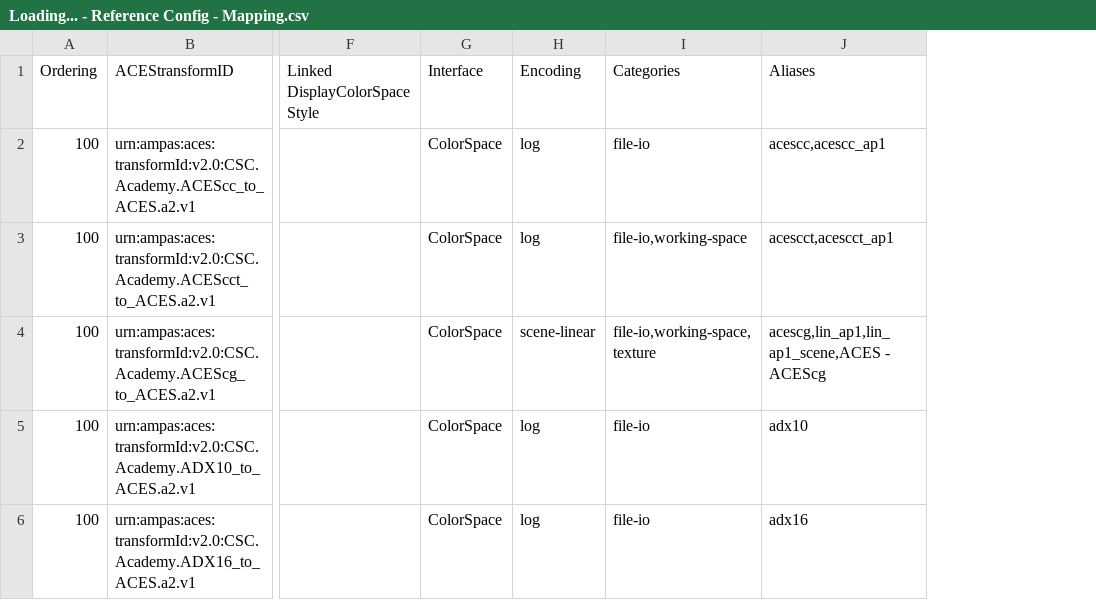
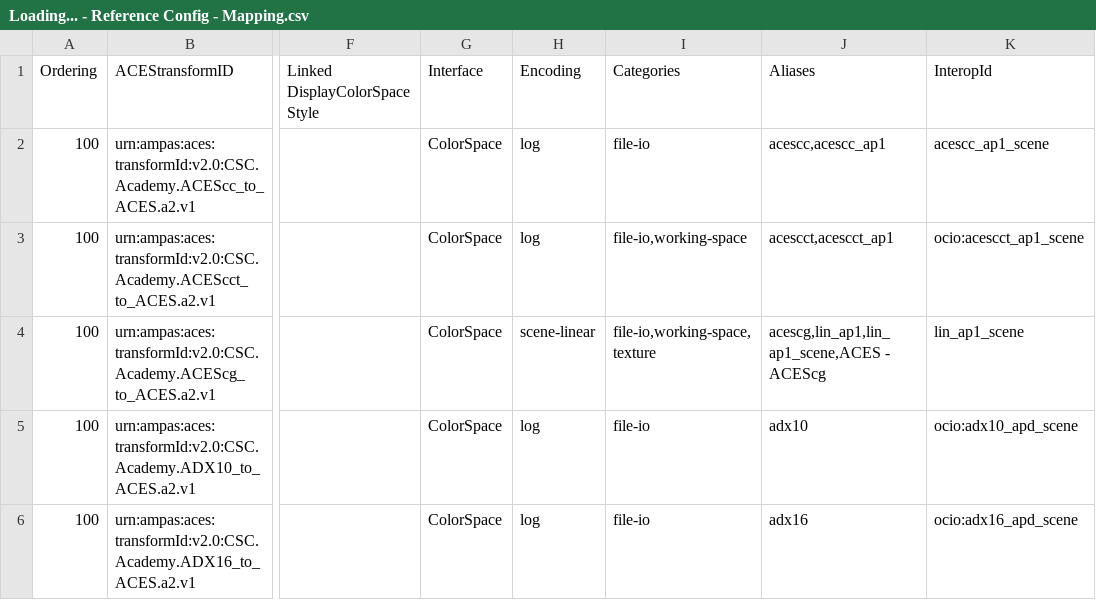
Before and after one commit to AcademySoftwareFoundation/OpenColorIO-Config-ACES, a CSV file: opencolorio_config_aces/config/reference/generate/resources/Loading... - Reference Config - Mapping.csv, drawn as a sheet; only a part is shown, gaps mark what is left out; the diff covers the shown part only; the diff names each change by its address in the sheet, - before the commit and + after, or states it on an @@ line.

```diff
--- a/opencolorio_config_aces/config/reference/generate/resources/Loading... - Reference Config - Mapping.csv
+++ b/opencolorio_config_aces/config/reference/generate/resources/Loading... - Reference Config - Mapping.csv
+column K (InteropId), rows 2-6: acescc_ap1_scene | ocio:acescct_ap1_scene | lin_ap1_scene | ocio:adx10_apd_scene | ocio:adx16_apd_scene
```
Also changed, not shown: 10 edited cells elsewhere in this file, opencolorio_config_aces/config/cg/generate/resources/Loading... - CG Config - Mapping.csv, opencolorio_config_aces/config/studio/generate/resources/Loading... - Studio Config - Mapping.csv, 4 other files.
